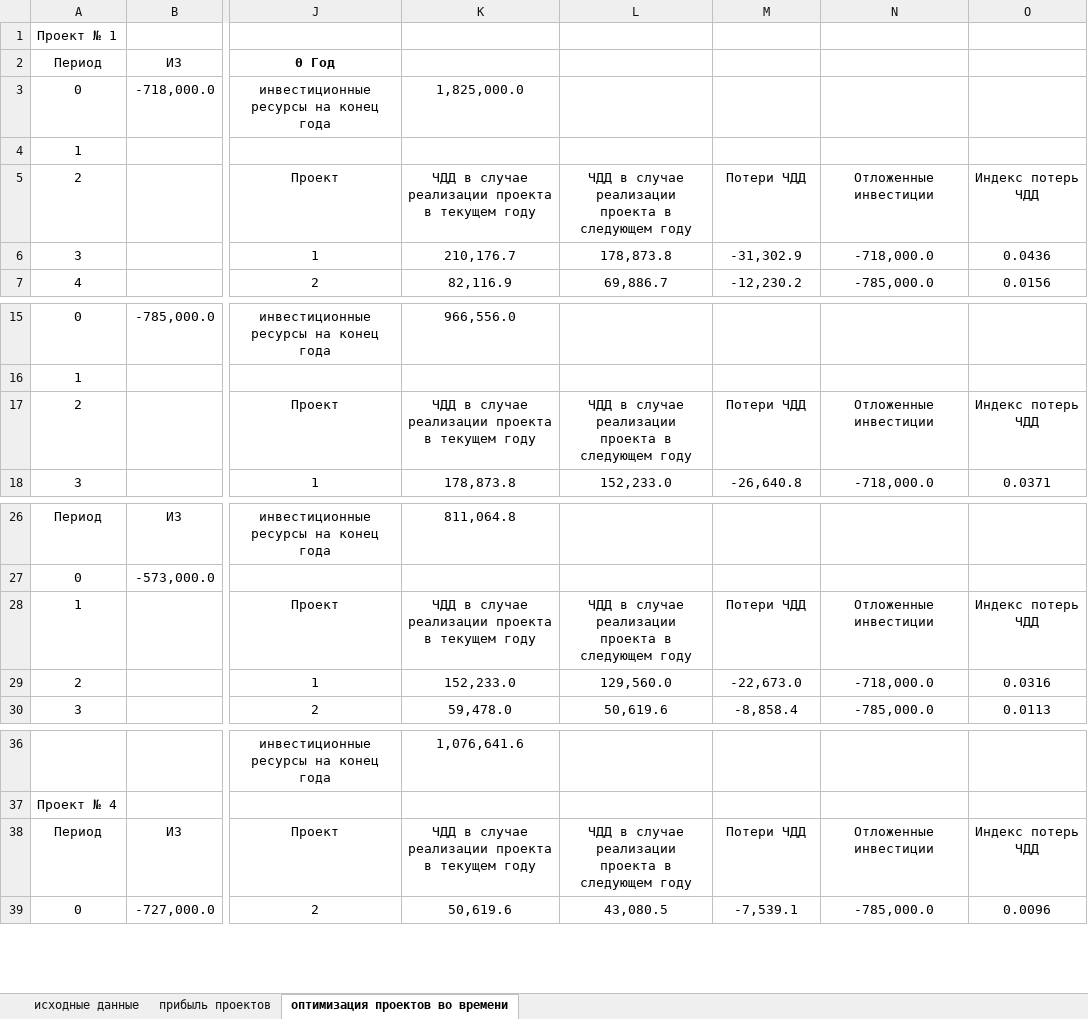
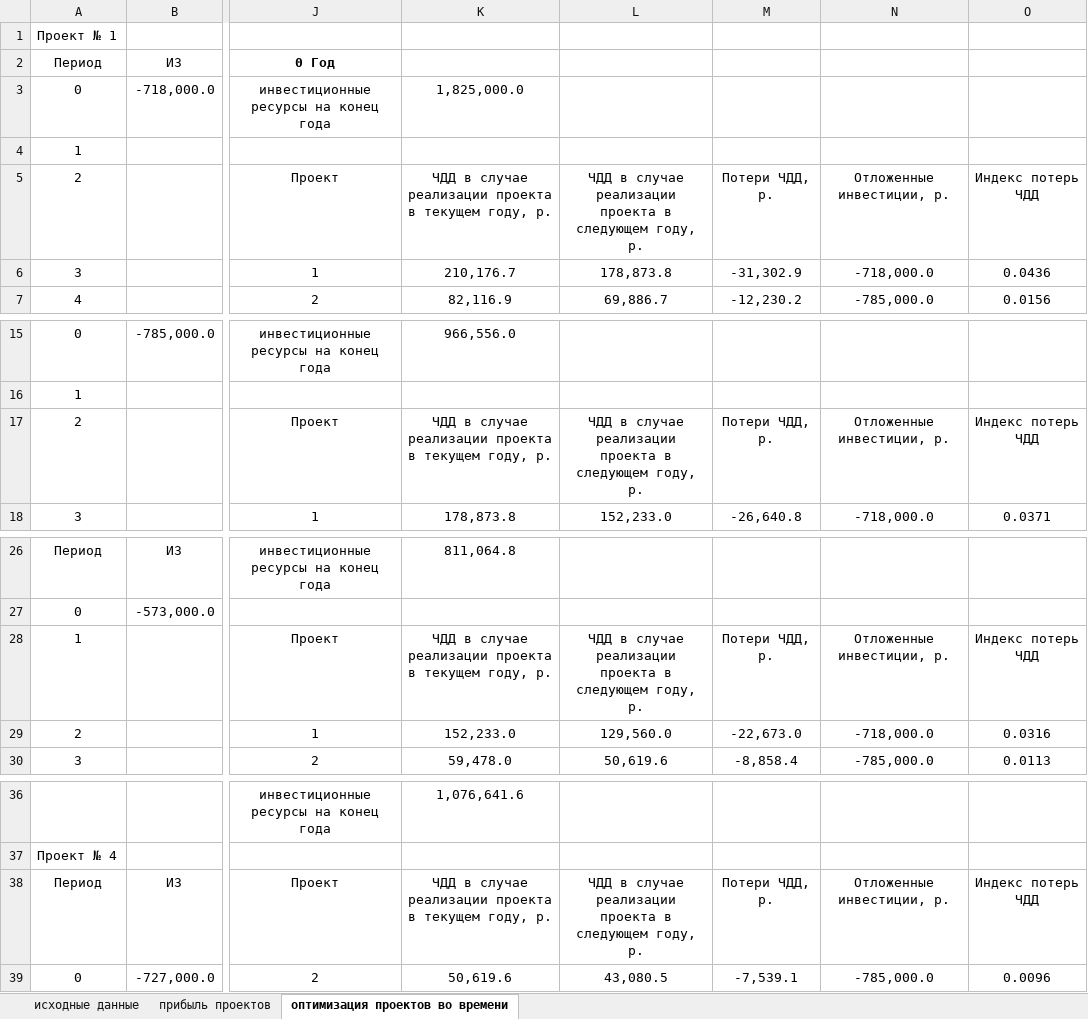
Before and after one commit to RagingStudent/-, an Excel workbook: РГР/ргр.xlsx, sheet оптимизация проектов во времени, drawn as a sheet; only a part is shown, gaps mark what is left out; values as stored, in another font and other column widths than the file's, no borders; the diff names each change by its address in the sheet, - before the commit and + after, or states it on an @@ line.

```diff
--- a/РГР/ргр.xlsx (sheet оптимизация проектов во времени)
+++ b/РГР/ргр.xlsx (sheet оптимизация проектов во времени)
-K5: …в текущем году
+K5: …в текущем году, р.
-L5: …в следующем году
+L5: …в следующем году, р.
-M5: Потери ЧДД
+M5: Потери ЧДД, р.
-N5: Отложенные инвестиции
+N5: Отложенные инвестиции, р.
-K17: …в текущем году
+K17: …в текущем году, р.
-L17: …в следующем году
+L17: …в следующем году, р.
-M17: Потери ЧДД
+M17: Потери ЧДД, р.
-N17: Отложенные инвестиции
+N17: Отложенные инвестиции, р.
-K28: …в текущем году
+K28: …в текущем году, р.
-L28: …в следующем году
+L28: …в следующем году, р.
-M28: Потери ЧДД
+M28: Потери ЧДД, р.
-N28: Отложенные инвестиции
+N28: Отложенные инвестиции, р.
-K38: …в текущем году
+K38: …в текущем году, р.
-L38: …в следующем году
+L38: …в следующем году, р.
-M38: Потери ЧДД
+M38: Потери ЧДД, р.
-N38: Отложенные инвестиции
+N38: Отложенные инвестиции, р.
```
Also changed, not shown: 1 other file.
